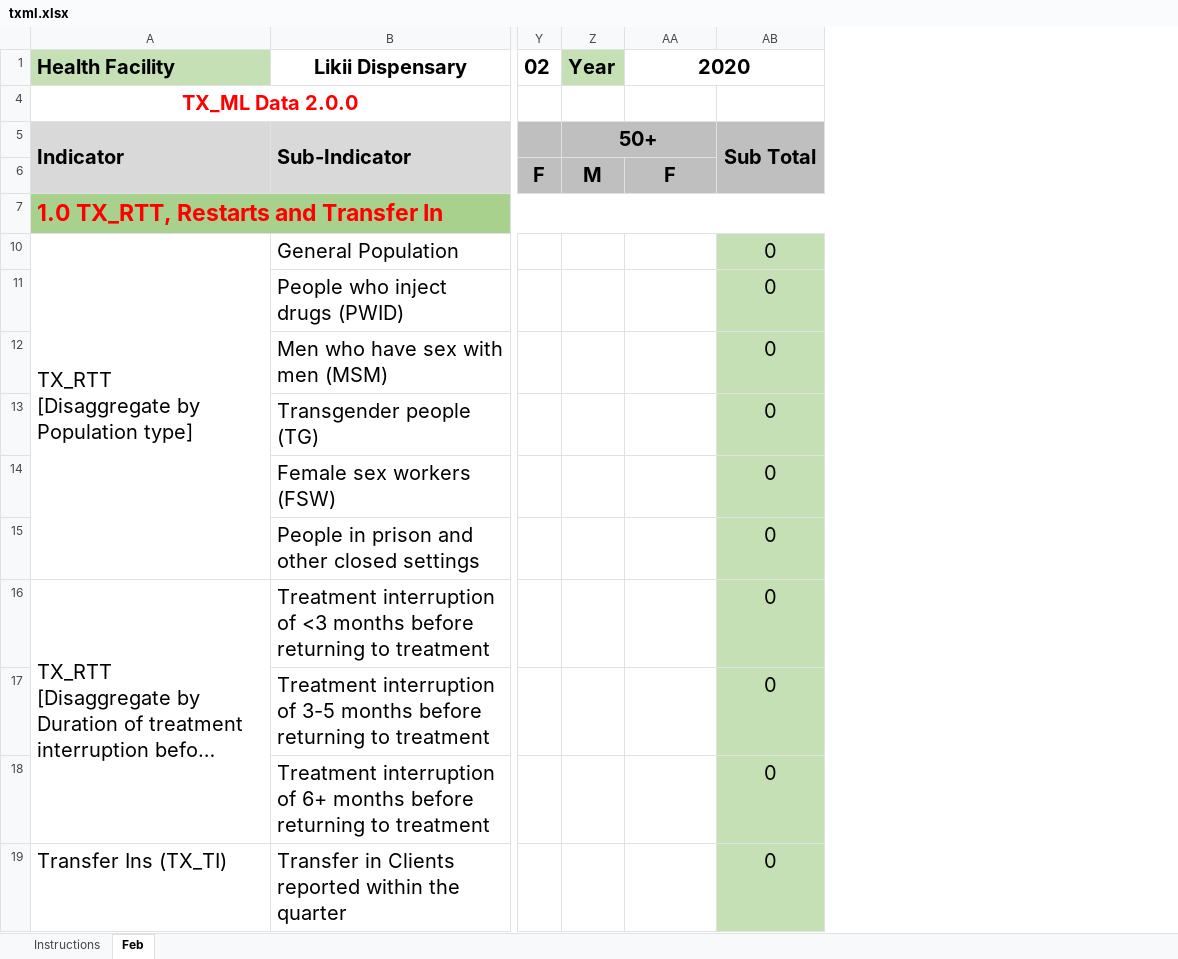
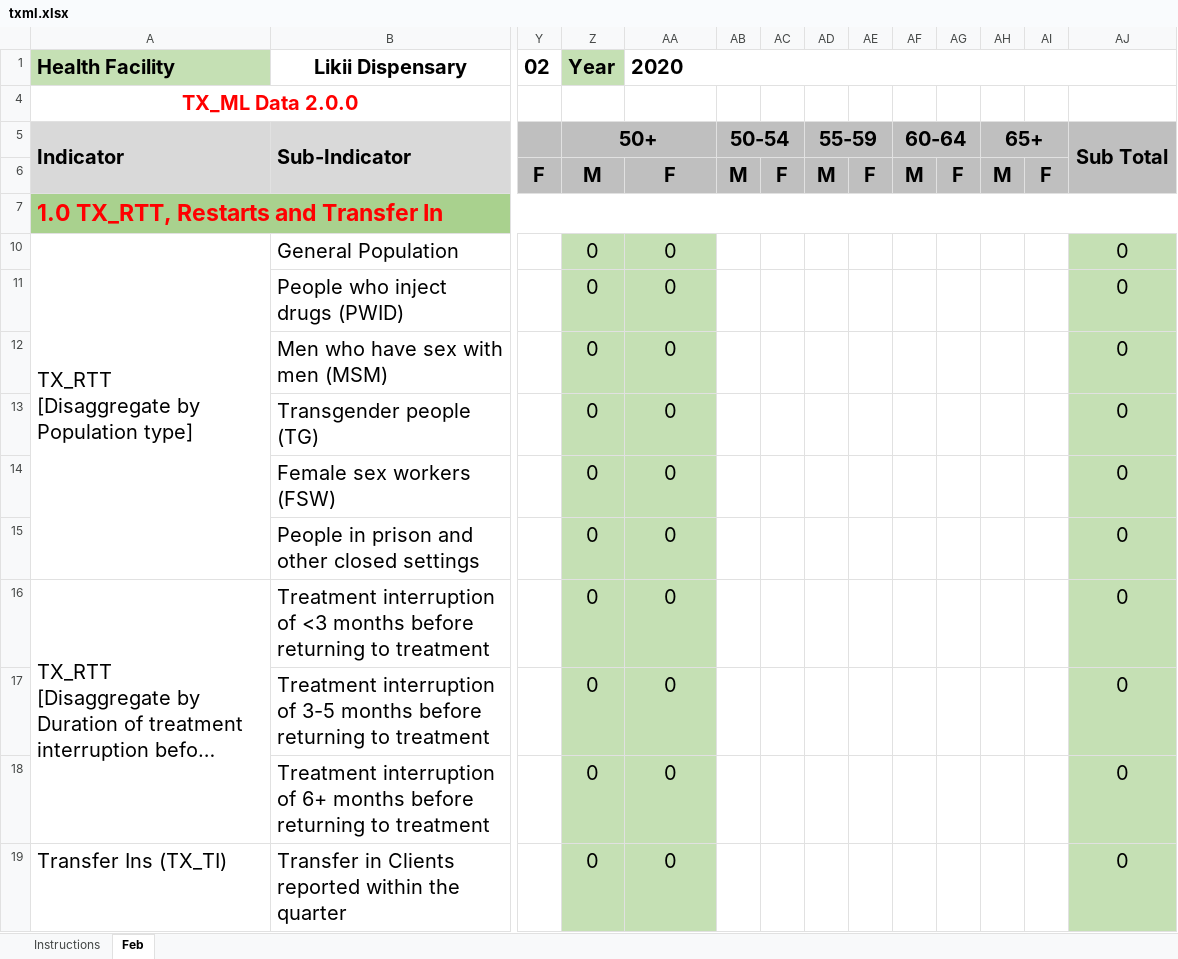
Before and after one commit to nyabuto/InternalSystem, an Excel workbook: web/txml.xlsx, sheet Feb, drawn as a sheet; only a part is shown, gaps mark what is left out; long unchanged cells end in …; values as stored, in another font and other column widths than the file's, no borders; conditional formats not drawn; the diff covers the shown part only; the diff names each change by its address in the sheet, - before the commit and + after, or states it on an @@ line.

```diff
--- a/web/txml.xlsx (sheet Feb)
+++ b/web/txml.xlsx (sheet Feb)
+column AB, rows 5-6: 50-54 | M
@@ column AC unhidden, row 6: F @@
+column AD, rows 5-6: 55-59 | M
@@ column AE unhidden, row 6: F @@
@@ column AF unhidden, rows 5-6: 60-64 | M @@
+column AG, row 6: F
+column AH, rows 5-6: 65+ | M
+column AI, row 6: F
-AA1 alignment: center
+AA1 alignment: left
-Z10:Z19 (Year): (empty)
+Z10:Z19 (Year): 0
-Z10:AA19 fill: none
+Z10:AA19 fill: #C5E0B4
-AA10:AA19 (2020): (empty)
+AA10:AA19 (2020): 0
```
Also changed, not shown: 34 edited cells and cell formats elsewhere in this sheet, formulas that keep their value, web/fmatt.xlsx, web/fmatt_new-prop.xlsx, 19 other files.
